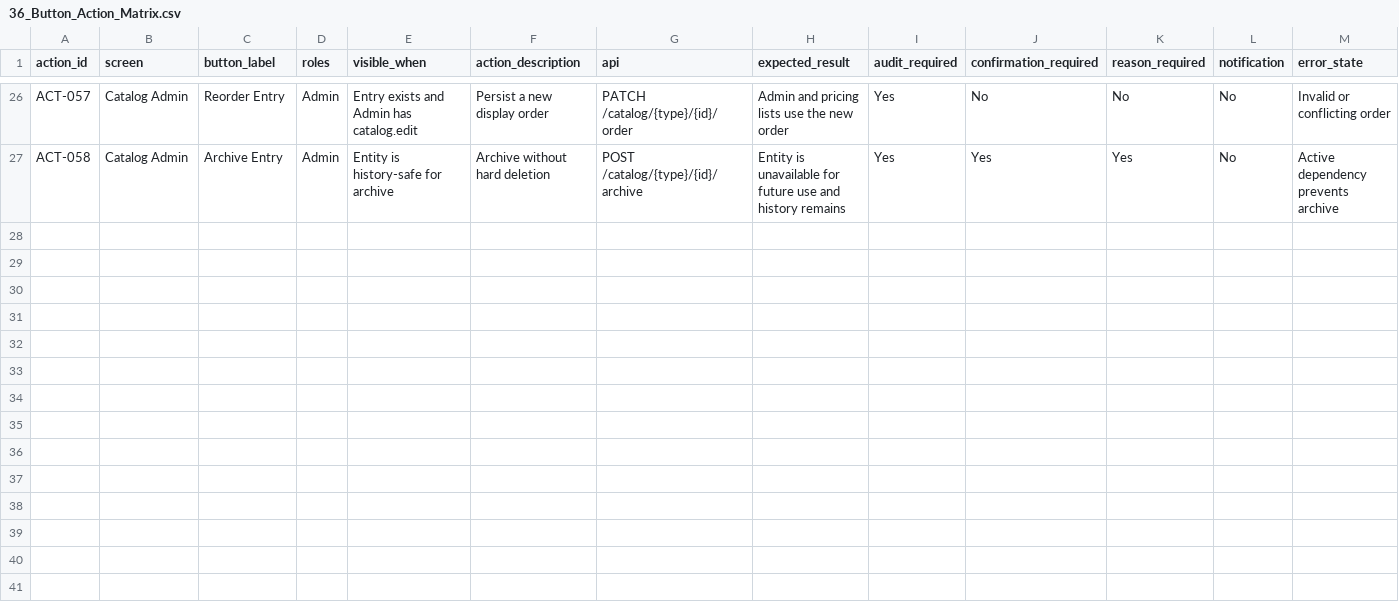
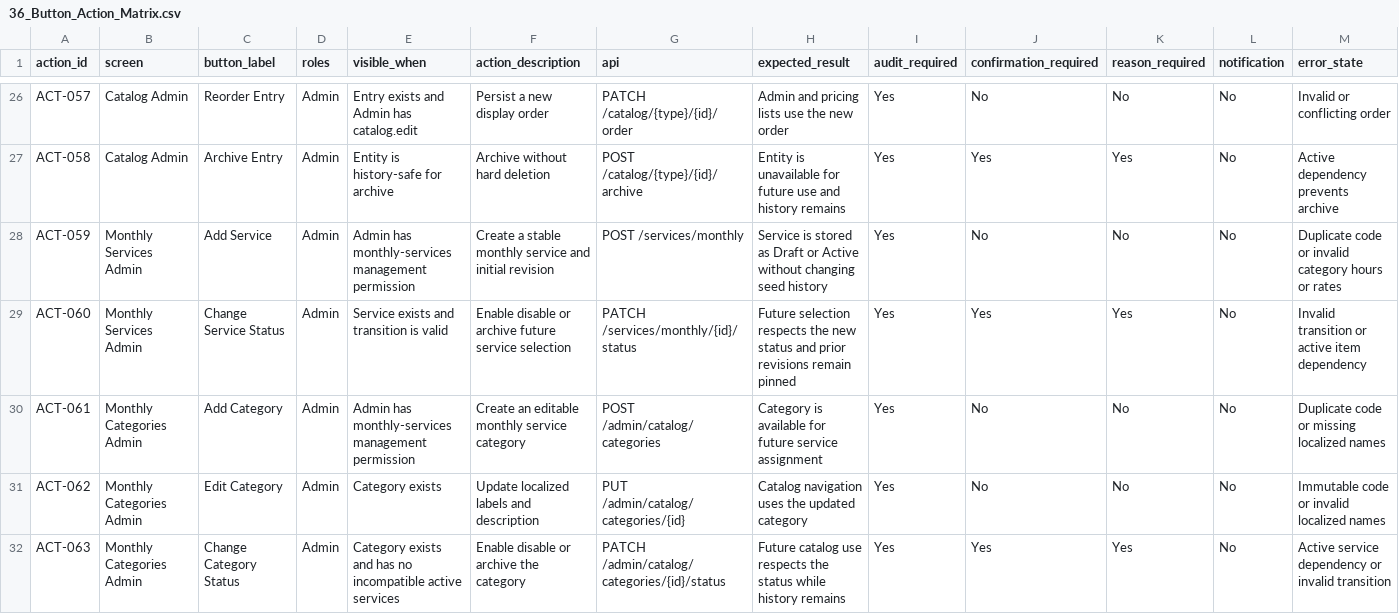
Before and after one commit to JzoomGroup/Jzoom, a CSV file: data/blueprints/additions/36_Button_Action_Matrix.csv, drawn as a sheet; only a part is shown, gaps mark what is left out; rows hold the shown columns only; the diff covers the shown part only; the diff names each change by its address in the sheet, - before the commit and + after, or states it on an @@ line.

Commit message:
wip(pr4): validate admin monthly catalog backend foundation

```diff
--- a/data/blueprints/additions/36_Button_Action_Matrix.csv
+++ b/data/blueprints/additions/36_Button_Action_Matrix.csv
+row 28: ACT-059 | Monthly Services Admin | Add Service | Admin | Admin has monthly-services management permission | Create a stable monthly service and initial revision | POST /services/monthly | Service is stored as Draft or Active without changing seed history | Yes | No | No | No | Duplicate code or invalid category hours or rates
+row 29: ACT-060 | Monthly Services Admin | Change Service Status | Admin | Service exists and transition is valid | Enable disable or archive future service selection | PATCH /services/monthly/{id}/status | Future selection respects the new status and prior revisions remain pinned | Yes | Yes | Yes | No | Invalid transition or active item dependency
+row 30: ACT-061 | Monthly Categories Admin | Add Category | Admin | Admin has monthly-services management permission | Create an editable monthly service category | POST /admin/catalog/categories | Category is available for future service assignment | Yes | No | No | No | Duplicate code or missing localized names
+row 31: ACT-062 | Monthly Categories Admin | Edit Category | Admin | Category exists | Update localized labels and description | PUT /admin/catalog/categories/{id} | Catalog navigation uses the updated category | Yes | No | No | No | Immutable code or invalid localized names
+row 32: ACT-063 | Monthly Categories Admin | Change Category Status | Admin | Category exists and has no incompatible active services | Enable disable or archive the category | PATCH /admin/catalog/categories/{id}/status | Future catalog use respects the status while history remains | Yes | Yes | Yes | No | Active service dependency or invalid transition
```
Also changed, not shown: 4 added rows elsewhere in this file, data/blueprints/additions/38_Navigation_Routing.csv, 19 other files.
